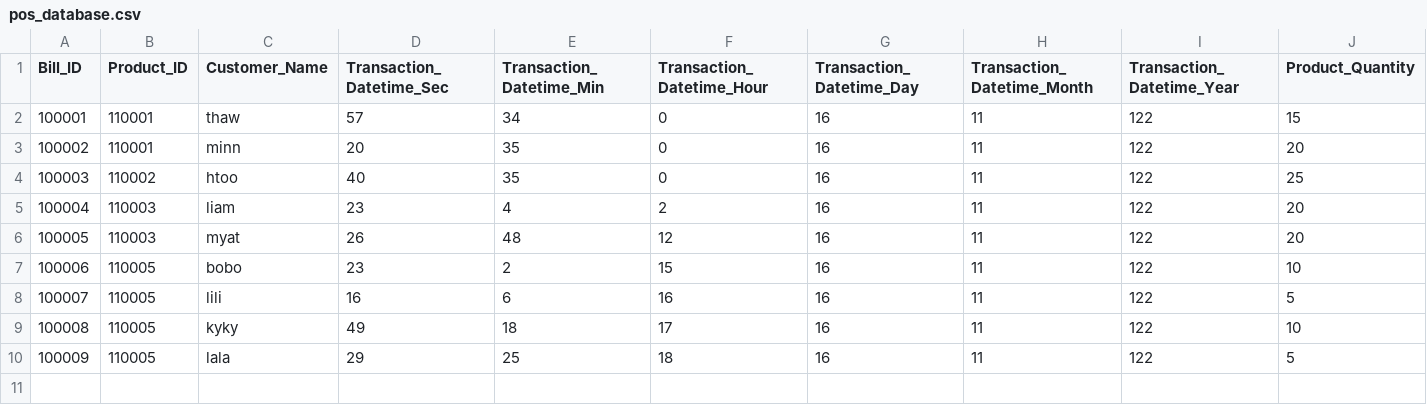
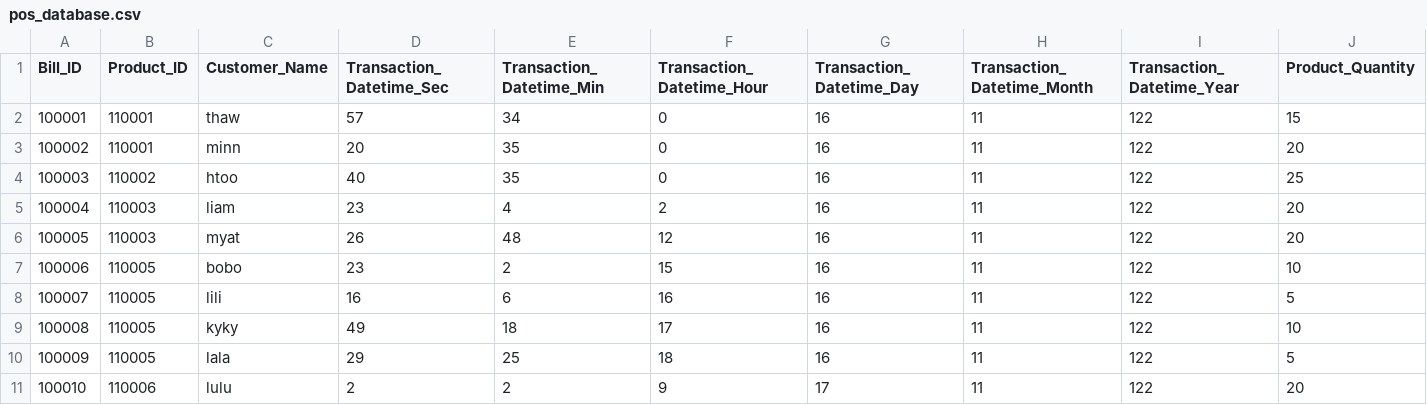
Before and after one commit to minmyataung54/C_Point_Of_Sale, a CSV file: pos_database.csv, drawn as a sheet; only a part is shown; rows hold the shown columns only; the diff names each change by its address in the sheet, - before the commit and + after, or states it on an @@ line.

```diff
--- a/pos_database.csv
+++ b/pos_database.csv
+row 11: 100010 | 110006 | lulu | 2 | 2 | 9 | 17 | 11 | 122 | 20
```
Also changed, not shown: product_database.csv, 3 other files.
